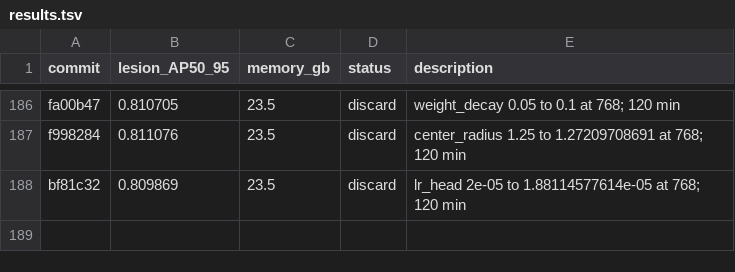
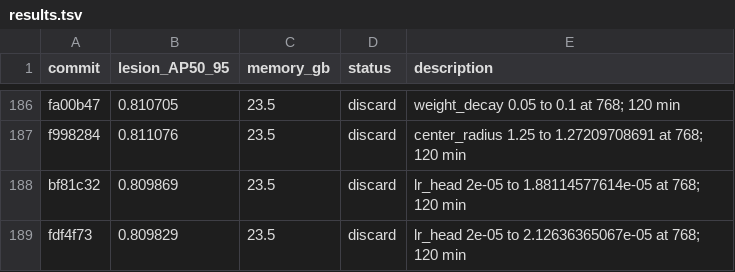
Before and after one commit to SCU-MILAB/AIBUS-CODE, a TSV file: distill/det_vjepa/results.tsv, drawn as a sheet; only a part is shown, gaps mark what is left out; the diff names each change by its address in the sheet, - before the commit and + after, or states it on an @@ line.

Commit message:
research(results): autoresearch_oct7_h187_lr_head_2p12636365067em05

```diff
--- a/distill/det_vjepa/results.tsv
+++ b/distill/det_vjepa/results.tsv
+row 189: fdf4f73 | 0.809829 | 23.5 | discard | lr_head 2e-05 to 2.12636365067e-05 at 768; 120 min
```
Also changed, not shown: 1 other file.
